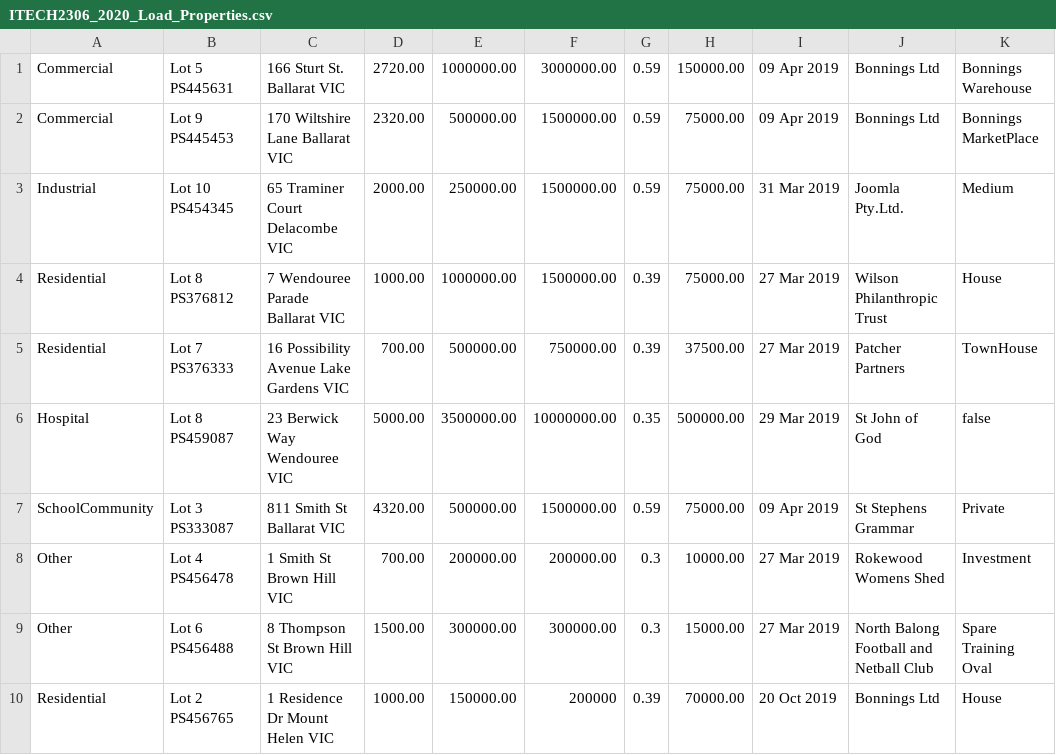
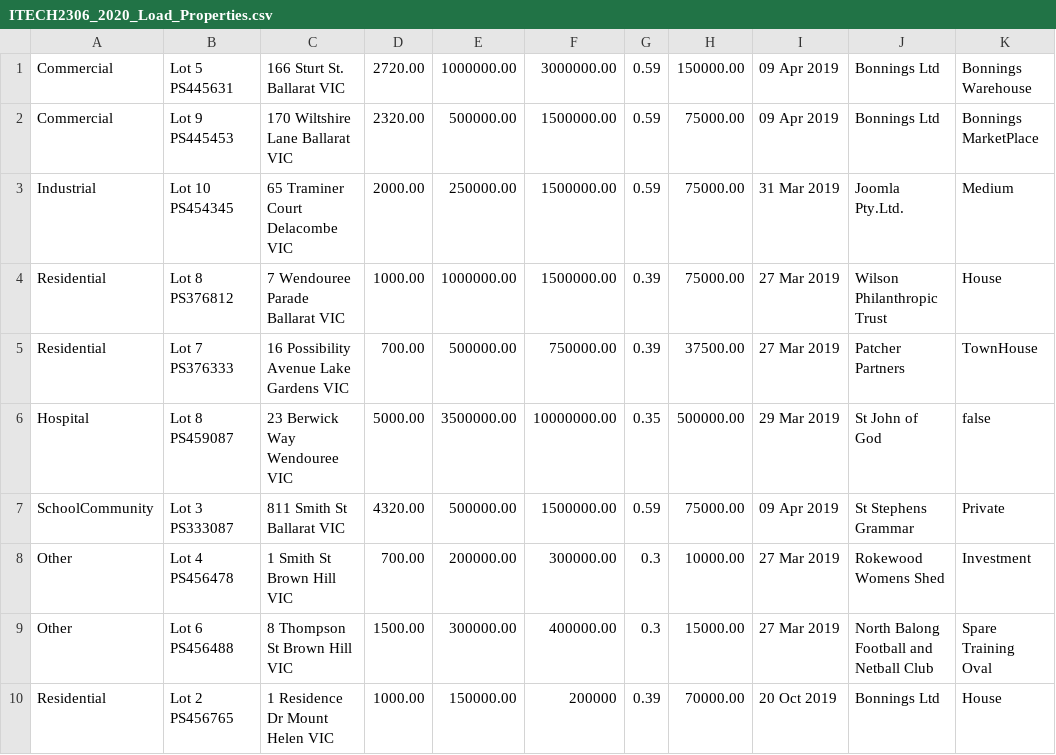
Before and after one commit to zzacong/ITECH2306-Lab-Assignment-1, a CSV file: ITECH2306_202005_Lab_Assignment1/files/ITECH2306_2020_Load_Properties.csv, drawn as a sheet; only a part is shown; the diff names each change by its address in the sheet, - before the commit and + after, or states it on an @@ line.

```diff
--- a/ITECH2306_202005_Lab_Assignment1/files/ITECH2306_2020_Load_Properties.csv
+++ b/ITECH2306_202005_Lab_Assignment1/files/ITECH2306_2020_Load_Properties.csv
-F8: 200000.00
+F8: 300000.00
-F9: 300000.00
+F9: 400000.00
```
Also changed, not shown: 6 other files.
